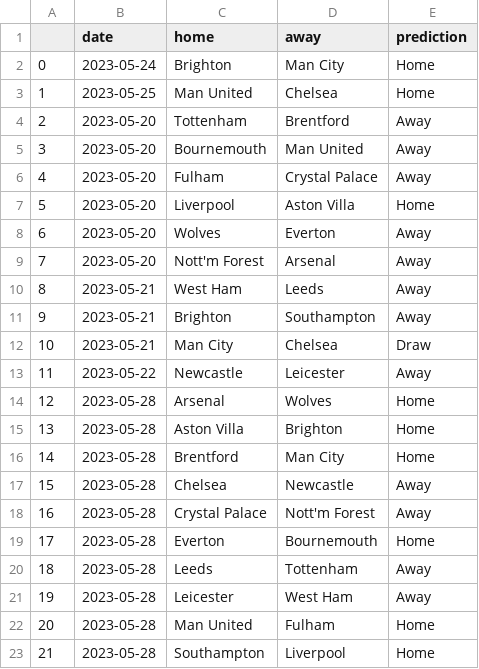
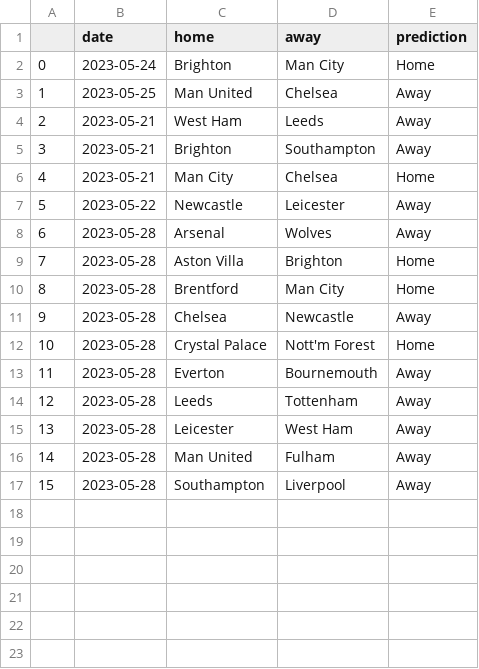
Before and after one commit to AndresNavarrete/football_predictor, a CSV file: data/ml/predictions.csv, drawn as a sheet; removed rows and columns are numbered as before the commit, all else as after; the diff names each change by its address in the sheet, - before the commit and + after, or states it on an @@ line.

Commit message:
Auto commit: Update predictions

```diff
--- a/data/ml/predictions.csv
+++ b/data/ml/predictions.csv
-E3 (prediction): Home
+E3 (prediction): Away
-row 4: 2 | 2023-05-20 | Tottenham | Brentford | Away
-row 5: 3 | 2023-05-20 | Bournemouth | Man United | Away
-row 6: 4 | 2023-05-20 | Fulham | Crystal Palace | Away
-row 7: 5 | 2023-05-20 | Liverpool | Aston Villa | Home
-row 8: 6 | 2023-05-20 | Wolves | Everton | Away
-row 9: 7 | 2023-05-20 | Nott'm Forest | Arsenal | Away
@@ column A renumbered from row 4 down @@
-E6 (prediction): Draw
+E6 (prediction): Home
-E8 (prediction): Home
+E8 (prediction): Away
-E12 (prediction): Away
+E12 (prediction): Home
-E13 (prediction): Home
+E13 (prediction): Away
-E16:E17 (prediction): Home
+E16:E17 (prediction): Away
```
Also changed, not shown: data/forecast/current_standings.csv, data/forecast/standings.csv, 2 other files.
